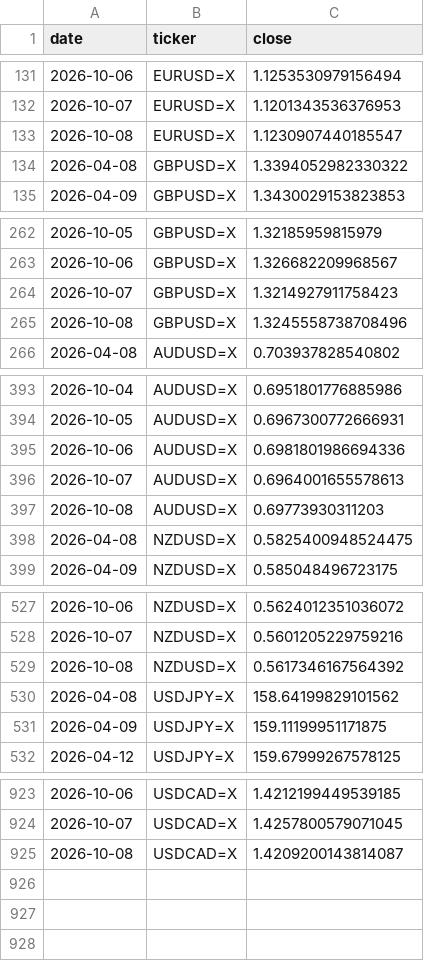
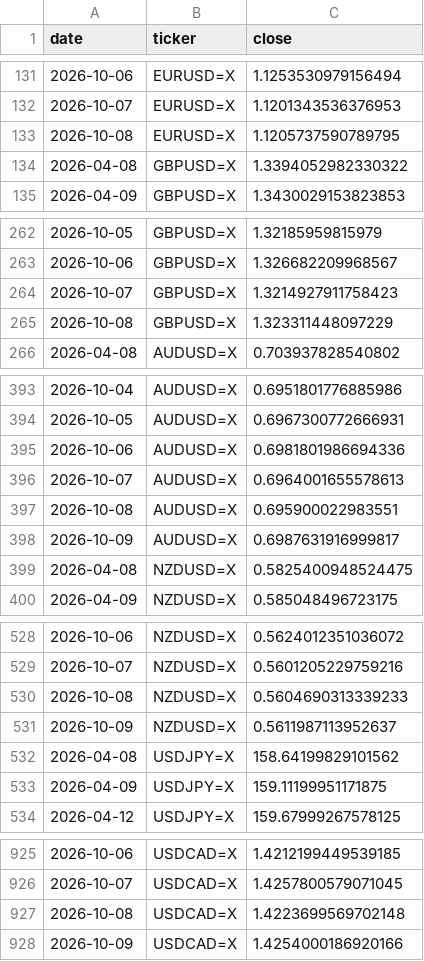
Before and after one commit to rari812/fx-momentum-data, a CSV file: data/fx_daily.csv, drawn as a sheet; only a part is shown, gaps mark what is left out; the diff covers the shown part only.

```diff
--- a/data/fx_daily.csv
+++ b/data/fx_daily.csv
@@ -132,3 +132,3 @@ date,ticker,close
 2026-10-07,EURUSD=X,1.1201343536376953
-2026-10-08,EURUSD=X,1.1230907440185547
+2026-10-08,EURUSD=X,1.1205737590789795
 2026-04-08,GBPUSD=X,1.3394052982330322
@@ -264,3 +264,3 @@ date,ticker,close
 2026-10-07,GBPUSD=X,1.3214927911758423
-2026-10-08,GBPUSD=X,1.3245558738708496
+2026-10-08,GBPUSD=X,1.323311448097229
 2026-04-08,AUDUSD=X,0.703937828540802
@@ -396,3 +396,4 @@ date,ticker,close
 2026-10-07,AUDUSD=X,0.6964001655578613
-2026-10-08,AUDUSD=X,0.69773930311203
+2026-10-08,AUDUSD=X,0.695900022983551
+2026-10-09,AUDUSD=X,0.6987631916999817
 2026-04-08,NZDUSD=X,0.5825400948524475
@@ -528,3 +529,4 @@ date,ticker,close
 2026-10-07,NZDUSD=X,0.5601205229759216
-2026-10-08,NZDUSD=X,0.5617346167564392
+2026-10-08,NZDUSD=X,0.5604690313339233
+2026-10-09,NZDUSD=X,0.5611987113952637
 2026-04-08,USDJPY=X,158.64199829101562
@@ -924,2 +926,3 @@ date,ticker,close
 2026-10-07,USDCAD=X,1.4257800579071045
-2026-10-08,USDCAD=X,1.4209200143814087
+2026-10-08,USDCAD=X,1.4223699569702148
+2026-10-09,USDCAD=X,1.4254000186920166
```
Also changed, not shown: 2 edited cells elsewhere in this file, data/coverage.csv, 1 other file.
